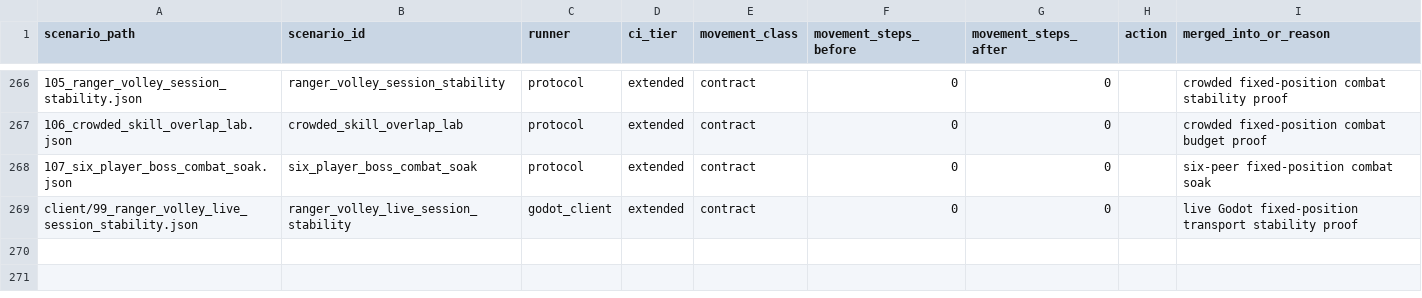
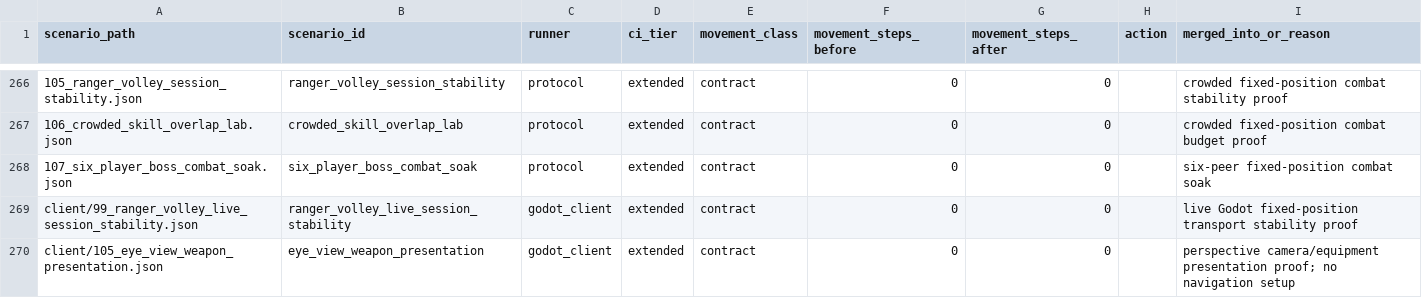
Before and after one commit to mmandrille/arpg-dev, a TSV file: docs/progress/scenario-movement-audit.tsv, drawn as a sheet; only a part is shown, gaps mark what is left out; the diff names each change by its address in the sheet, - before the commit and + after, or states it on an @@ line.

Commit message:
feat: v466: eye-view weapon presentation

```diff
--- a/docs/progress/scenario-movement-audit.tsv
+++ b/docs/progress/scenario-movement-audit.tsv
+row 270: client/105_eye_view_weapon_presentation.json | eye_view_weapon_presentation | godot_client | extended | contract | 0 | 0 |  | perspective camera/equipment presentation proof; no navigation setup
```
Also changed, not shown: .maintainability/file-size-baseline.tsv, 19 other files.
